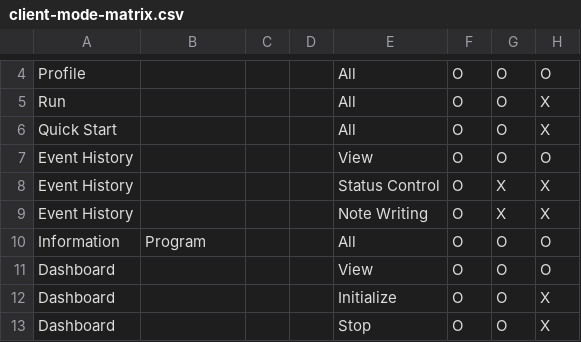
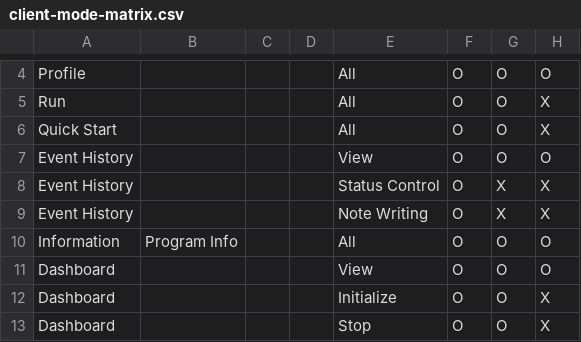
Before and after one commit to PJ-CRC/CURECA_UX, a CSV file: guides/policy/client-mode-matrix.csv, drawn as a sheet; only a part is shown, gaps mark what is left out.

```diff
--- a/guides/policy/client-mode-matrix.csv
+++ b/guides/policy/client-mode-matrix.csv
@@ -9,3 +9,3 @@ Event History,,,,Status Control,O,X,X
 Event History,,,,Note Writing,O,X,X
-Information,Program,,,All,O,O,O
+Information,Program Info,,,All,O,O,O
 Dashboard,,,,View,O,O,O
```
Also changed, not shown: guides/ia/ia-screens.csv, guides/policy/permission-matrix.csv, 13 other files.
